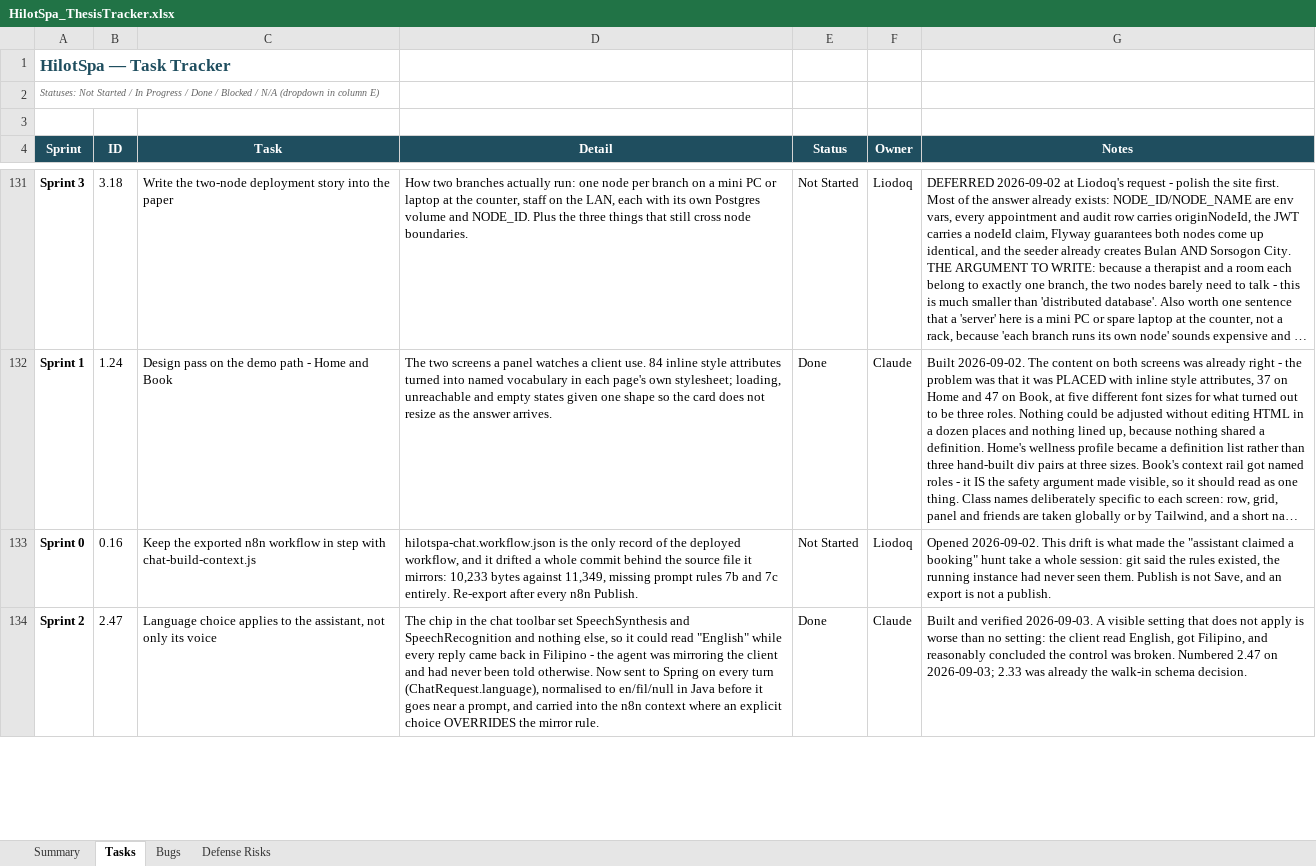
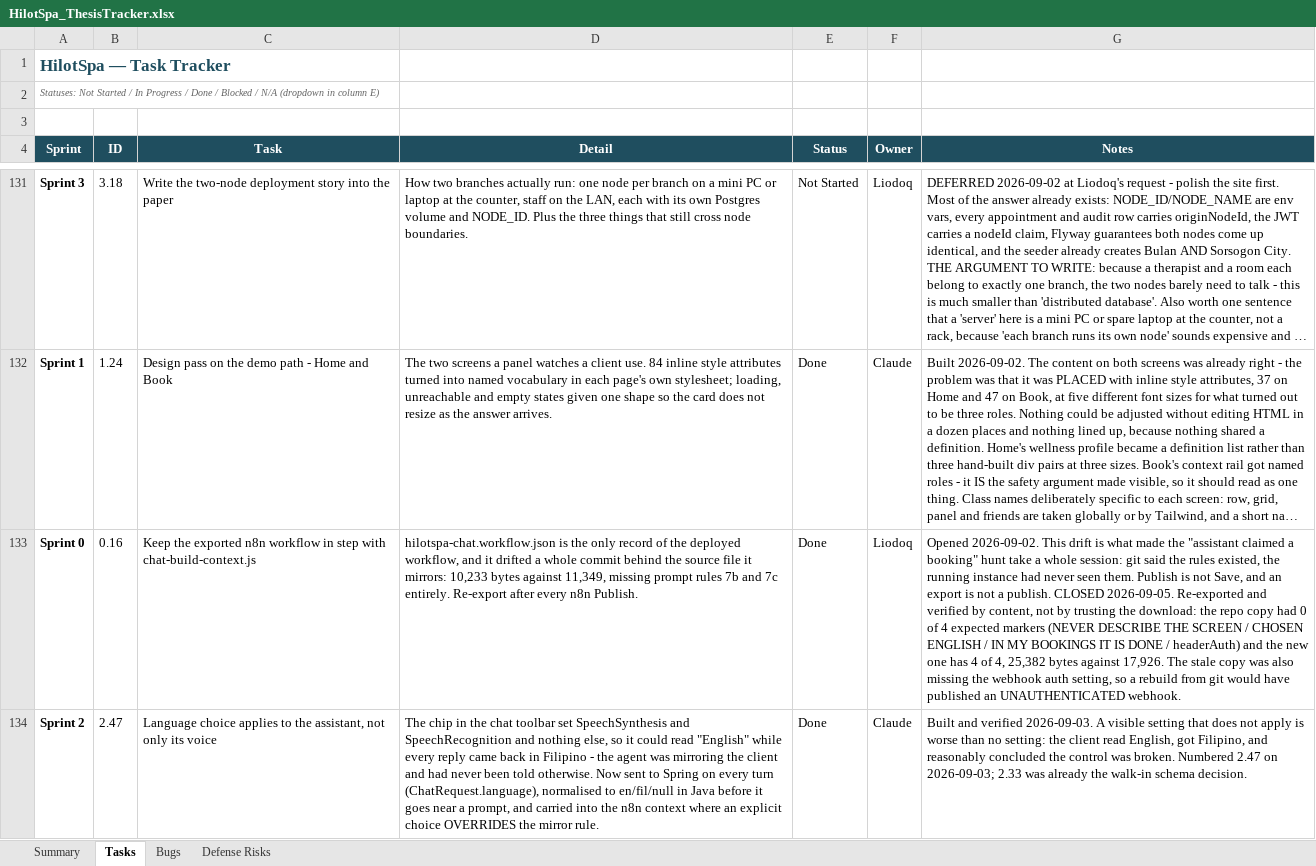
Before and after one commit to Liodoq/hilotSpa, an Excel workbook: HilotSpa_ThesisTracker.xlsx, sheet Tasks, drawn as a sheet; only a part is shown, gaps mark what is left out; long unchanged cells end in …; values as stored, in another font and other column widths than the file's, no borders; charts and pictures and conditional formats not drawn; the diff covers the shown part only; the diff names each change by its address in the sheet, - before the commit and + after, or states it on an @@ line.

```diff
--- a/HilotSpa_ThesisTracker.xlsx (sheet Tasks)
+++ b/HilotSpa_ThesisTracker.xlsx (sheet Tasks)
-E133 (Status): Not Started
+E133 (Status): Done
-G133 (Notes): …a publish.
+G133 (Notes): …a publish. CLOSED 2026-09-05. Re-exported and verified by content, not by trusting the download: the repo copy had 0 of 4 expected markers (NEVER DESCRIBE THE SCREEN / CHOSEN ENGLISH / IN MY BOOKINGS IT IS DONE / headerAuth) and the new one has 4 of 4, 25,382 bytes against 17,926. The stale copy was also missing the webhook auth setting, so a rebuild from git would have published an UNAUTHENTICATED webhook.
```
Also changed, not shown: 1 added row and 2 edited cells elsewhere in this sheet, sheet Summary, sheet Bugs, 13 other files.
